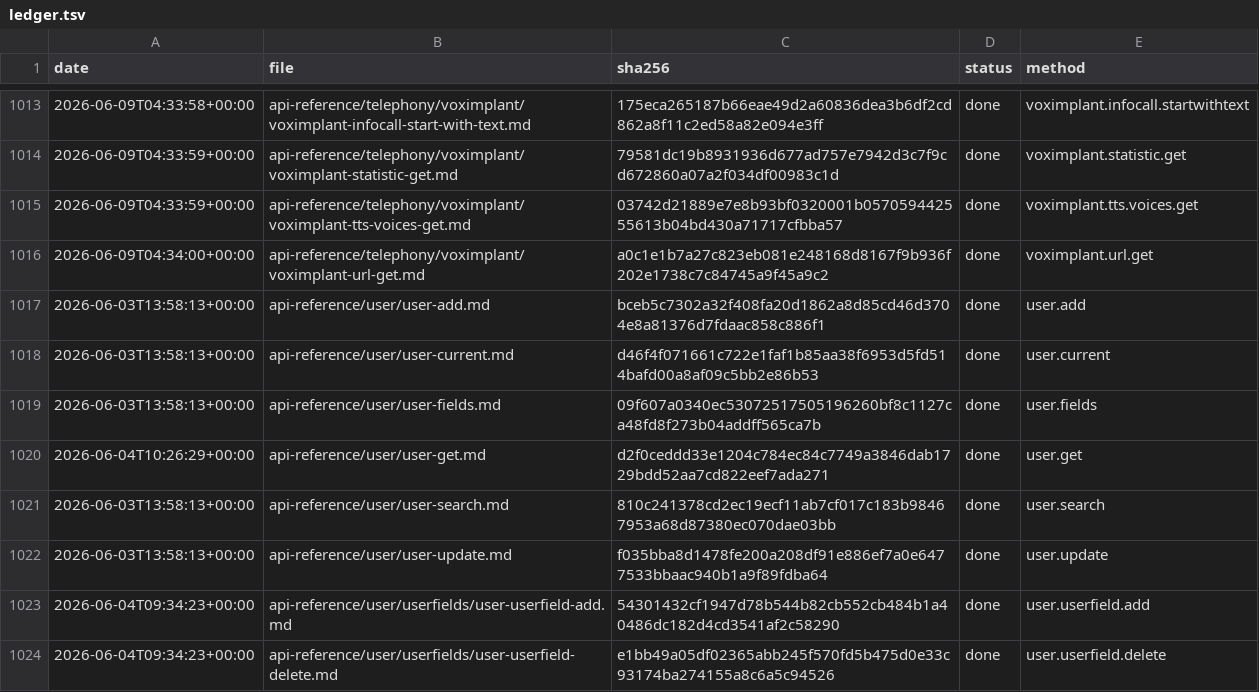
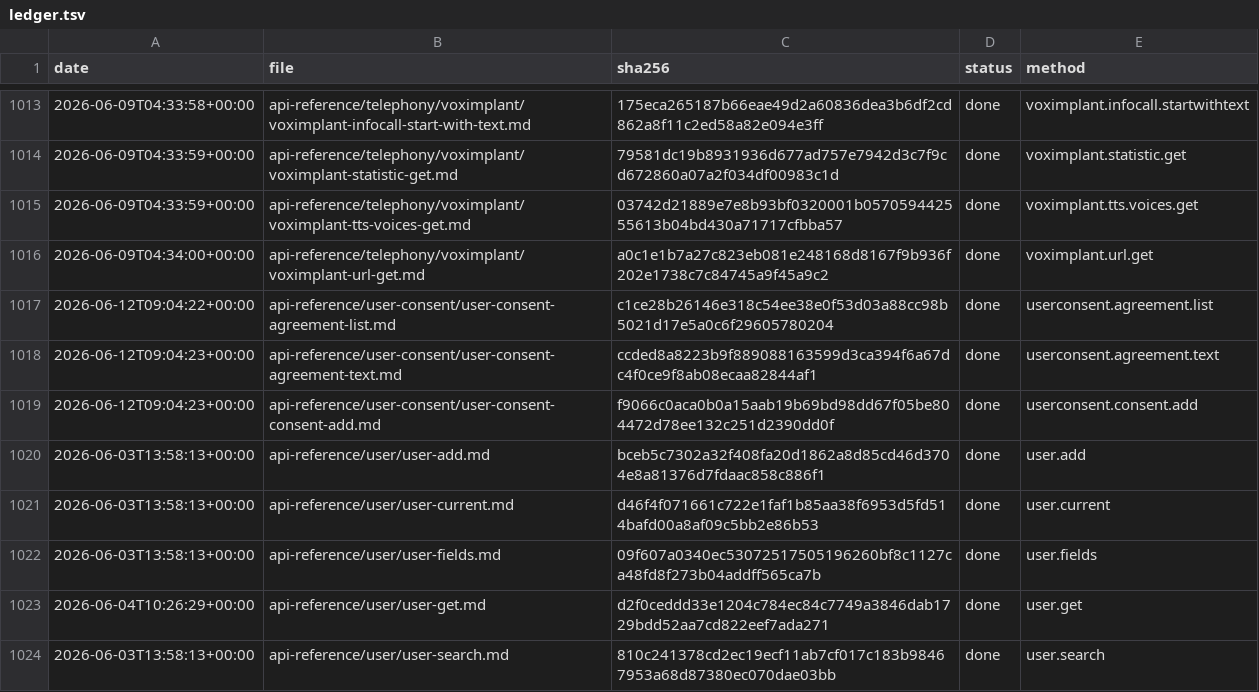
Before and after one commit to IgorShevchik/b24-rest-docs, a TSV file: .actualize/ledger.tsv, drawn as a sheet; only a part is shown, gaps mark what is left out; the shorter side is filled out with more unchanged rows.

```diff
--- a/.actualize/ledger.tsv
+++ b/.actualize/ledger.tsv
@@ -1016,2 +1016,5 @@ date	file	sha256	status	method
 2026-06-09T04:34:00+00:00	api-reference/telephony/voximplant/voximplant-url-get.md	a0c1e1b7a27c823eb081e248168d8167f9b936f202e1738c7c84745a9f45a9c2	done	voximplant.url.get
+2026-06-12T09:04:22+00:00	api-reference/user-consent/user-consent-agreement-list.md	c1ce28b26146e318c54ee38e0f53d03a88cc98b5021d17e5a0c6f29605780204	done	userconsent.agreement.list
+2026-06-12T09:04:23+00:00	api-reference/user-consent/user-consent-agreement-text.md	ccded8a8223b9f889088163599d3ca394f6a67dc4f0ce9f8ab08ecaa82844af1	done	userconsent.agreement.text
+2026-06-12T09:04:23+00:00	api-reference/user-consent/user-consent-consent-add.md	f9066c0aca0b0a15aab19b69bd98dd67f05be804472d78ee132c251d2390dd0f	done	userconsent.consent.add
 2026-06-03T13:58:13+00:00	api-reference/user/user-add.md	bceb5c7302a32f408fa20d1862a8d85cd46d3704e8a81376d7fdaac858c886f1	done	user.add
```
Also changed, not shown: 3 other files.
